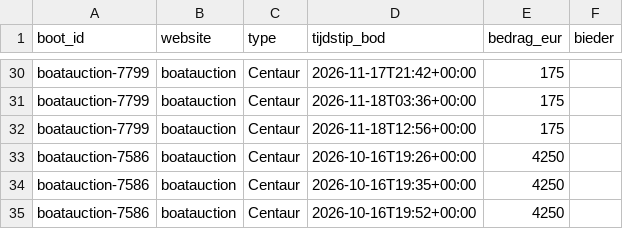
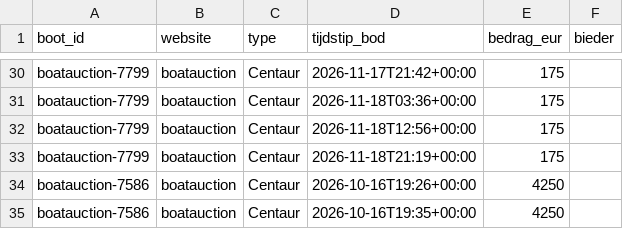
Before and after one commit to brennyc86/westerlyzoeker, a CSV file: docs/data/biedingen.csv, drawn as a sheet; only a part is shown, gaps mark what is left out; the shorter side is filled out with more unchanged rows.

Commit message:
Data bijgewerkt

```diff
--- a/docs/data/biedingen.csv
+++ b/docs/data/biedingen.csv
@@ -32,2 +32,3 @@ boatauction-7799,boatauction,Centaur,2026-11-18T03:36+00:00,175,
 boatauction-7799,boatauction,Centaur,2026-11-18T12:56+00:00,175,
+boatauction-7799,boatauction,Centaur,2026-11-18T21:19+00:00,175,
 boatauction-7586,boatauction,Centaur,2026-10-16T19:26+00:00,4250,
```
Also changed, not shown: docs/data/boten.csv, 1 other file.
